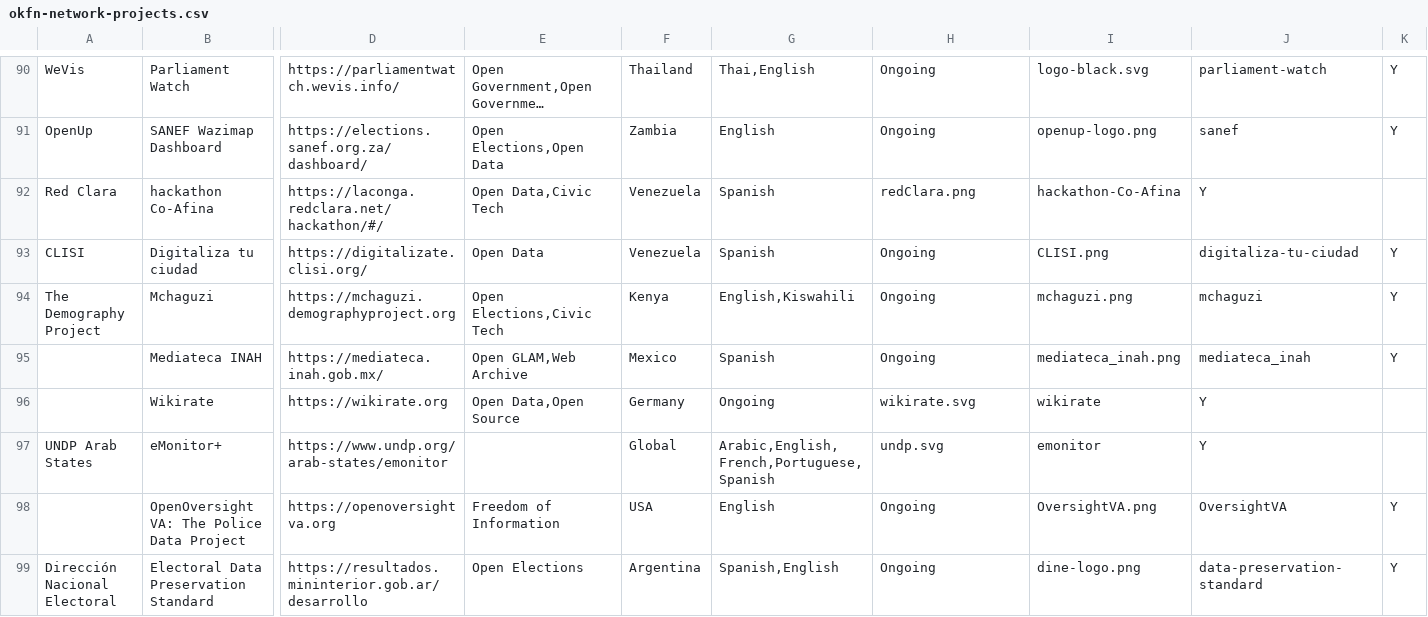
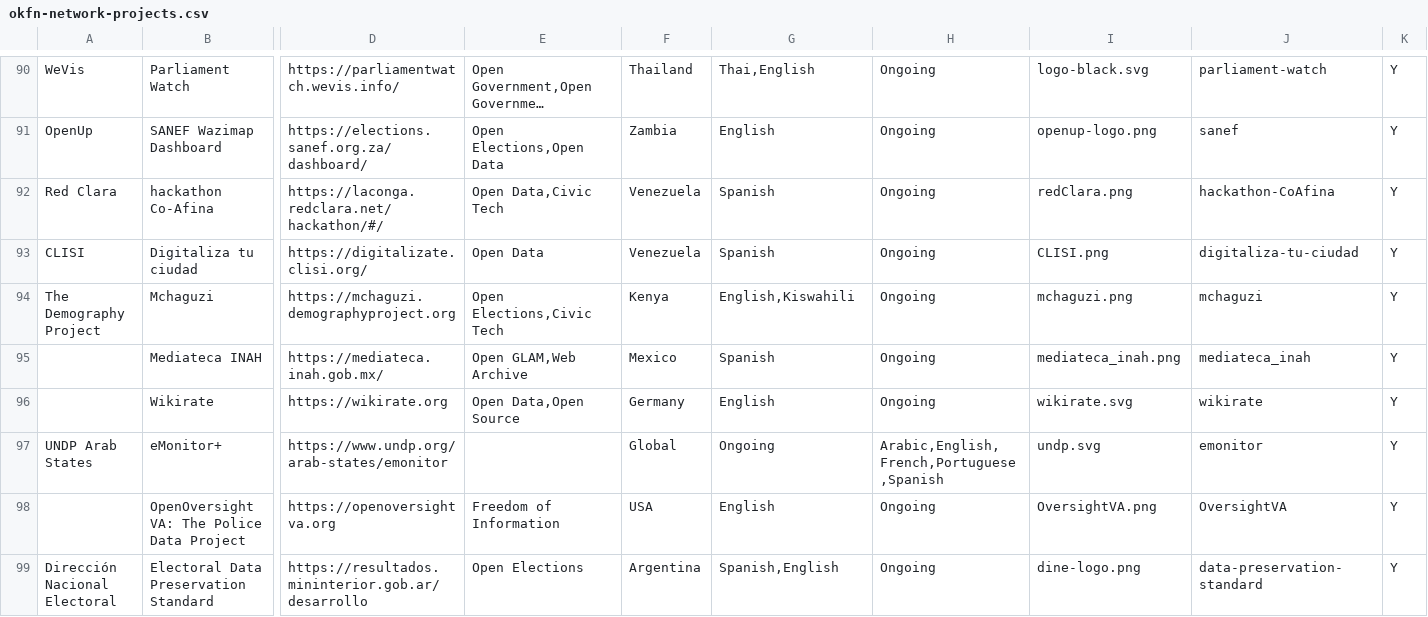
Before and after one commit to okfn/network, a CSV file: okfn-network-projects.csv, drawn as a sheet; only a part is shown, gaps mark what is left out; long unchanged cells end in …; the diff names each change by its address in the sheet, - before the commit and + after, or states it on an @@ line.

Commit message:
Update okfn-network-projects.csv
Adding missing values

```diff
--- a/okfn-network-projects.csv
+++ b/okfn-network-projects.csv
-H92: redClara.png
+H92: Ongoing
-I92: hackathon-Co-Afina
+I92: redClara.png
-J92: Y
+J92: hackathon-CoAfina
-K92: (empty)
+K92: Y
-G96: Ongoing
+G96: English
-H96: wikirate.svg
+H96: Ongoing
-I96: wikirate
+I96: wikirate.svg
-J96: Y
+J96: wikirate
-K96:K97: (empty)
+K96:K97: Y
-G97: Arabic,English,French,Portuguese,Spanish
+G97: Ongoing
-H97: undp.svg
+H97: Arabic,English,French,Portuguese,Spanish
-I97: emonitor
+I97: undp.svg
-J97: Y
+J97: emonitor
```
